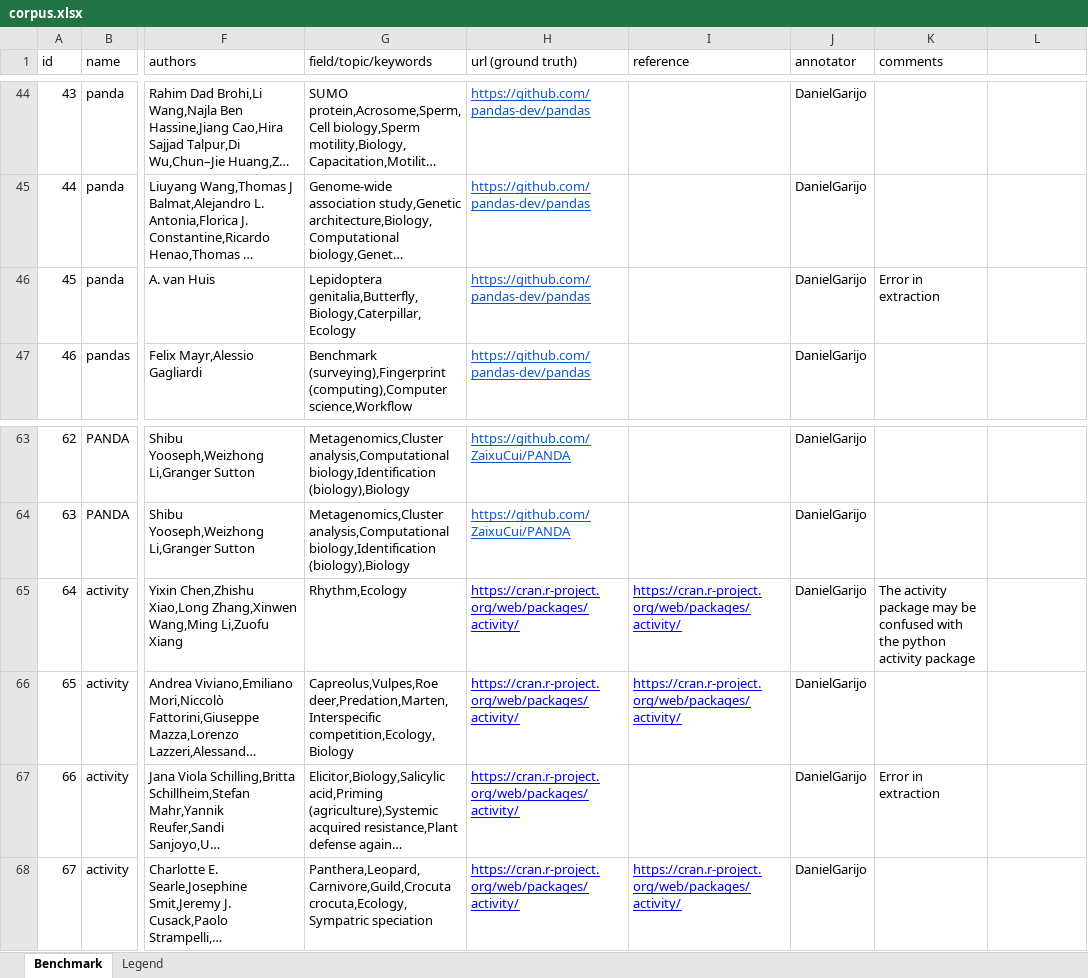
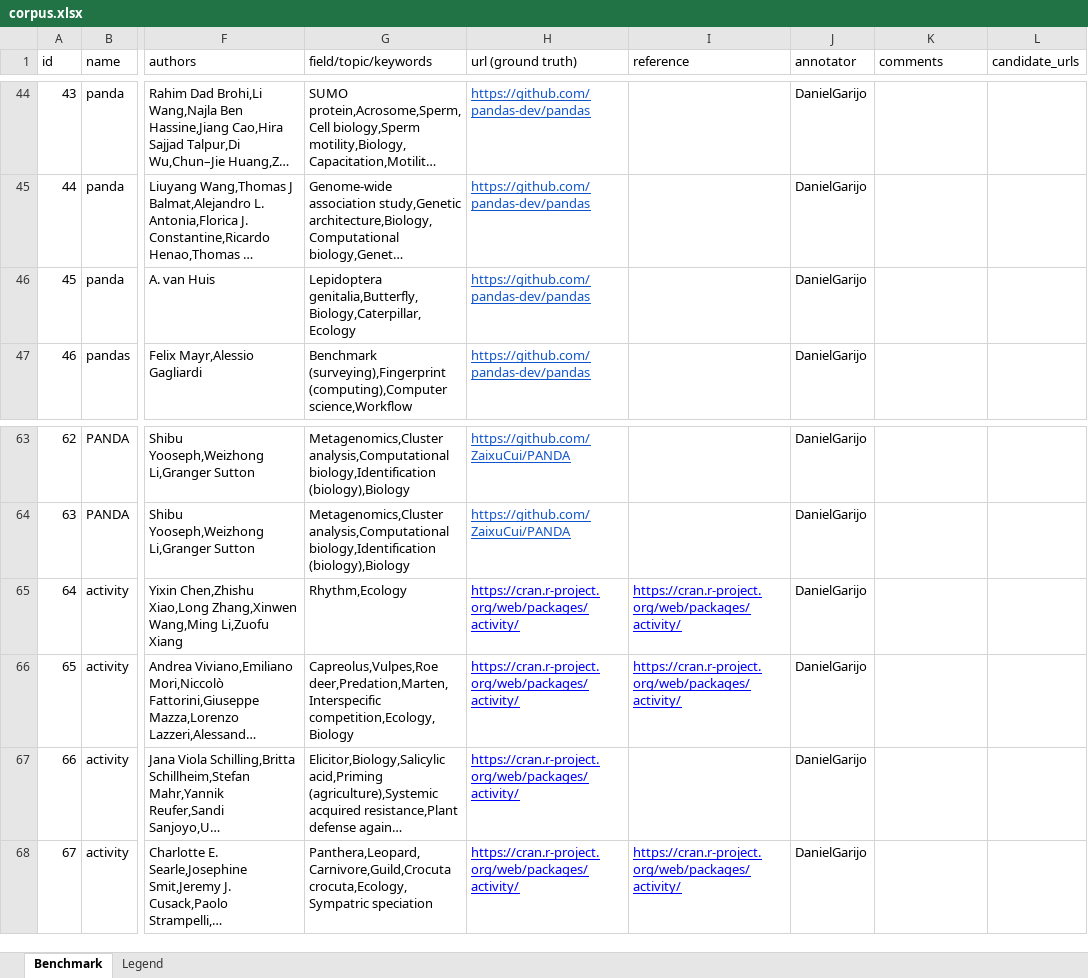
Before and after one commit to jelenadjuric01/Software-Disambiguation, an Excel workbook: corpus/corpus.xlsx, sheet Benchmark, drawn as a sheet; only a part is shown, gaps mark what is left out; long unchanged cells end in …; values as stored, in another font and other column widths than the file's, no borders; the diff names each change by its address in the sheet, - before the commit and + after, or states it on an @@ line.

Commit message:
Added column candidate_urls

```diff
--- a/corpus/corpus.xlsx (sheet Benchmark)
+++ b/corpus/corpus.xlsx (sheet Benchmark)
-L1: (empty)
+L1: candidate_urls
-K46 (comments): Error in extraction
+K46 (comments): (empty)
-K65 (comments): The activity package may be confused with the python activity package
+K65 (comments): (empty)
-K67 (comments): Error in extraction
+K67 (comments): (empty)
```
Also changed, not shown: 1 other file.
